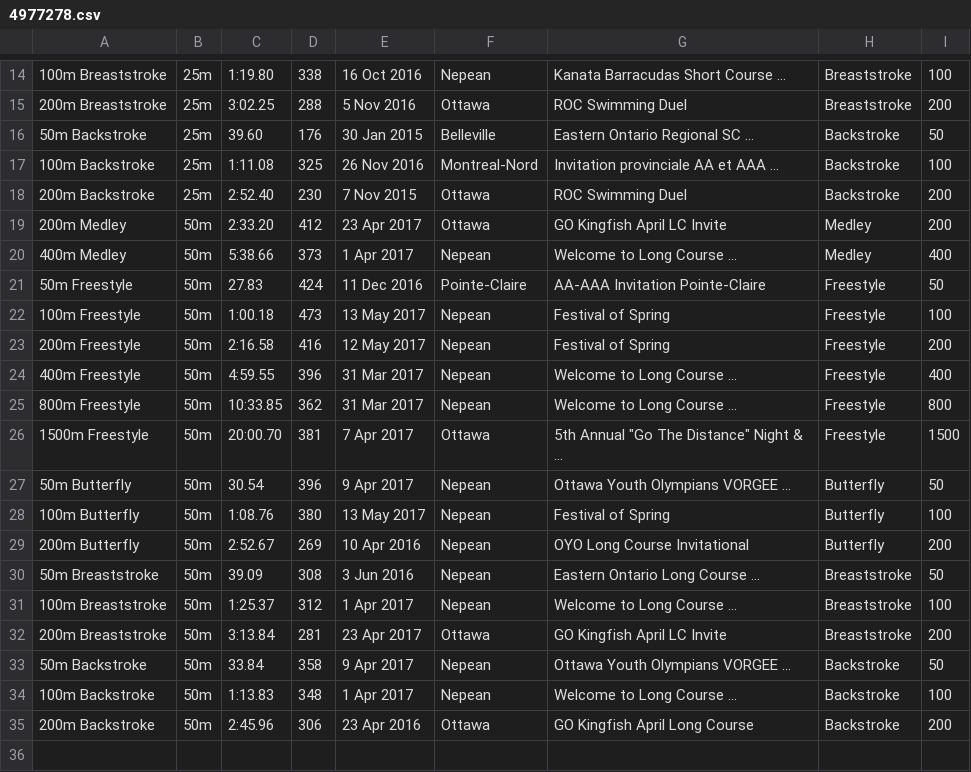
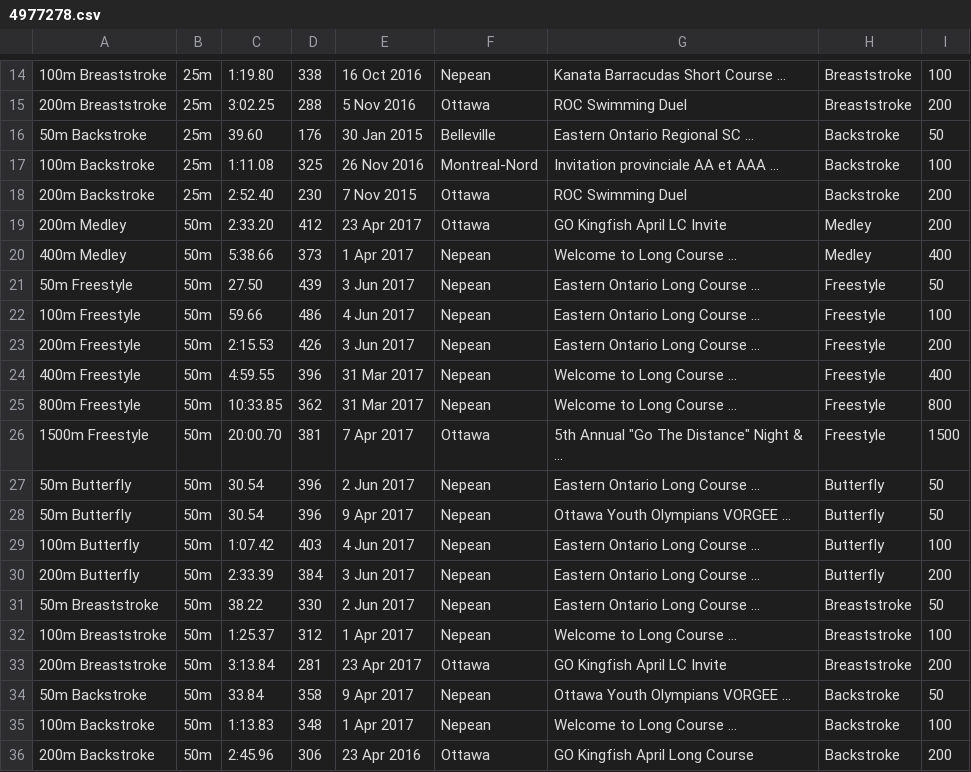
Before and after one commit to Subject2Risk/swim-report, a CSV file: swim-data/4977278.csv, drawn as a sheet; only a part is shown, gaps mark what is left out.

Commit message:
Eastern Regional Long Course Championship.

```diff
--- a/swim-data/4977278.csv
+++ b/swim-data/4977278.csv
@@ -20,5 +20,5 @@
 400m Medley,50m,5:38.66,373,1 Apr 2017,Nepean,Welcome to Long Course ...,Medley,400
-50m Freestyle,50m,27.83,424,11 Dec 2016,Pointe-Claire,AA-AAA Invitation Pointe-Claire,Freestyle,50
-100m Freestyle,50m,1:00.18,473,13 May 2017,Nepean,Festival of Spring,Freestyle,100
-200m Freestyle,50m,2:16.58,416,12 May 2017,Nepean,Festival of Spring,Freestyle,200
+50m Freestyle,50m,27.50,439,3 Jun 2017,Nepean,Eastern Ontario Long Course ...,Freestyle,50
+100m Freestyle,50m,59.66,486,4 Jun 2017,Nepean,Eastern Ontario Long Course ...,Freestyle,100
+200m Freestyle,50m,2:15.53,426,3 Jun 2017,Nepean,Eastern Ontario Long Course ...,Freestyle,200
 400m Freestyle,50m,4:59.55,396,31 Mar 2017,Nepean,Welcome to Long Course ...,Freestyle,400
@@ -26,6 +26,7 @@
 1500m Freestyle,50m,20:00.70,381,7 Apr 2017,Ottawa,5th Annual "Go The Distance" Night & ...,Freestyle,1500
+50m Butterfly,50m,30.54,396,2 Jun 2017,Nepean,Eastern Ontario Long Course ...,Butterfly,50
 50m Butterfly,50m,30.54,396,9 Apr 2017,Nepean,Ottawa Youth Olympians VORGEE ...,Butterfly,50
-100m Butterfly,50m,1:08.76,380,13 May 2017,Nepean,Festival of Spring,Butterfly,100
-200m Butterfly,50m,2:52.67,269,10 Apr 2016,Nepean,OYO Long Course Invitational,Butterfly,200
-50m Breaststroke,50m,39.09,308,3 Jun 2016,Nepean,Eastern Ontario Long Course ...,Breaststroke,50
+100m Butterfly,50m,1:07.42,403,4 Jun 2017,Nepean,Eastern Ontario Long Course ...,Butterfly,100
+200m Butterfly,50m,2:33.39,384,3 Jun 2017,Nepean,Eastern Ontario Long Course ...,Butterfly,200
+50m Breaststroke,50m,38.22,330,2 Jun 2017,Nepean,Eastern Ontario Long Course ...,Breaststroke,50
 100m Breaststroke,50m,1:25.37,312,1 Apr 2017,Nepean,Welcome to Long Course ...,Breaststroke,100
```
Also changed, not shown: swim-data/4582120.csv, swim-data/4783789.csv, 19 other files.
